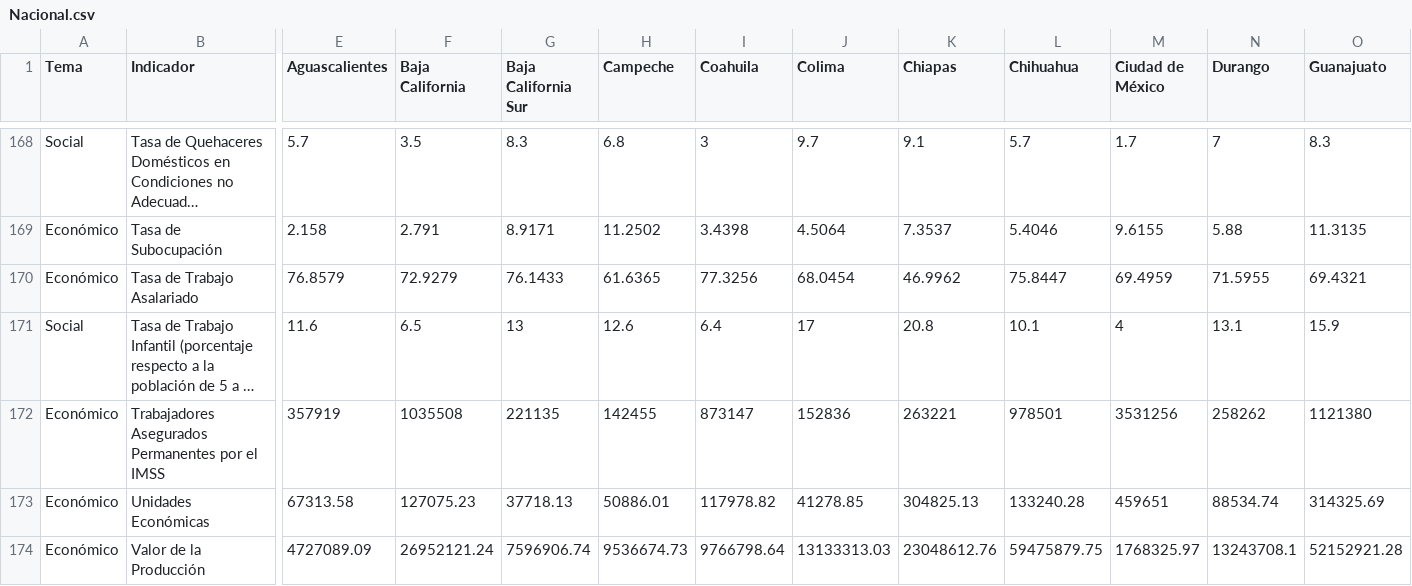
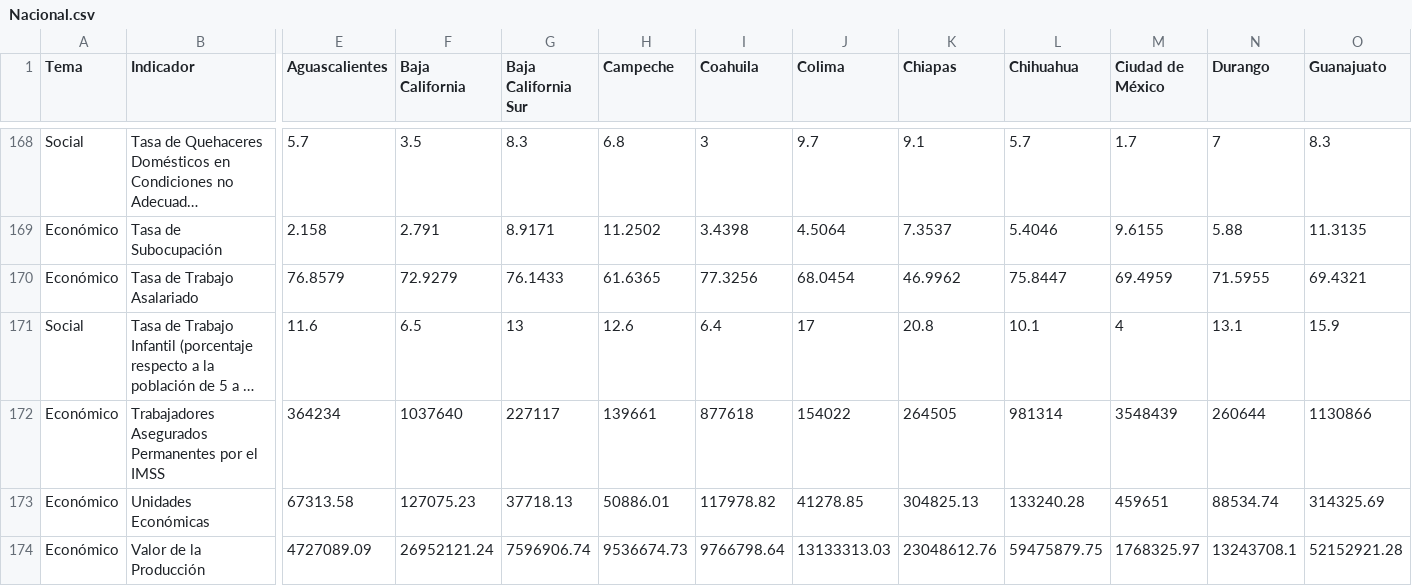
Before and after one commit to JairEsc/Gob, a CSV file: Tablero_indicadores/Datos/Nacional.csv, drawn as a sheet; only a part is shown, gaps mark what is left out; long unchanged cells end in …; the diff covers the shown part only; the diff names each change by its address in the sheet, - before the commit and + after, or states it on an @@ line.

```diff
--- a/Tablero_indicadores/Datos/Nacional.csv
+++ b/Tablero_indicadores/Datos/Nacional.csv
-E172 (Aguascalientes): 357919
+E172 (Aguascalientes): 364234
-F172 (Baja California): 1035508
+F172 (Baja California): 1037640
-G172 (Baja California Sur): 221135
+G172 (Baja California Sur): 227117
-H172 (Campeche): 142455
+H172 (Campeche): 139661
-I172 (Coahuila): 873147
+I172 (Coahuila): 877618
-J172 (Colima): 152836
+J172 (Colima): 154022
-K172 (Chiapas): 263221
+K172 (Chiapas): 264505
-L172 (Chihuahua): 978501
+L172 (Chihuahua): 981314
-M172 (Ciudad de México): 3531256
+M172 (Ciudad de México): 3548439
-N172 (Durango): 258262
+N172 (Durango): 260644
-O172 (Guanajuato): 1121380
+O172 (Guanajuato): 1130866
```
Also changed, not shown: 90 edited cells elsewhere in this file.
